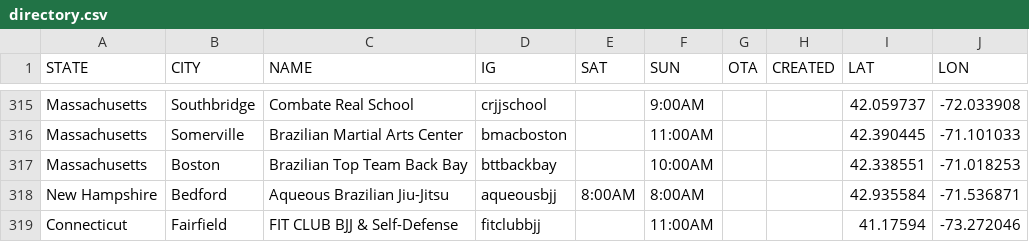
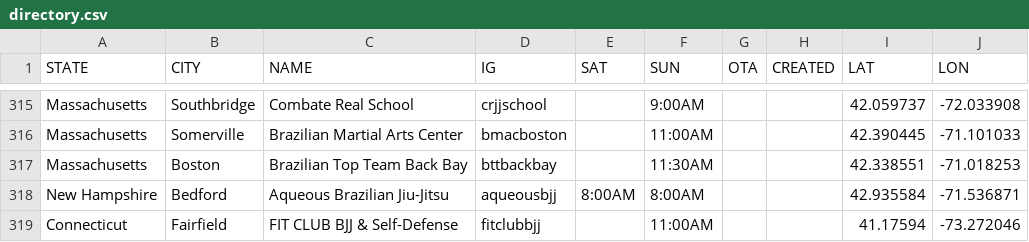
Before and after one commit to anyjiujitsu/anyjiujitsu.github.io, a CSV file: directory.csv, drawn as a sheet; only a part is shown, gaps mark what is left out.

Commit message:
Update directory.csv

```diff
--- a/directory.csv
+++ b/directory.csv
@@ -316,3 +316,3 @@ Massachusetts,Southbridge,Combate Real School,crjjschool,,9:00AM,,,42.059737,-72
 Massachusetts,Somerville,Brazilian Martial Arts Center,bmacboston,,11:00AM,,,42.390445,-71.101033
-Massachusetts,Boston,Brazilian Top Team Back Bay,bttbackbay,,10:00AM,,,42.338551,-71.018253
+Massachusetts,Boston,Brazilian Top Team Back Bay,bttbackbay,,11:30AM,,,42.338551,-71.018253
 New Hampshire,Bedford,Aqueous Brazilian Jiu-Jitsu,aqueousbjj,8:00AM,8:00AM,,,42.935584,-71.536871
```
